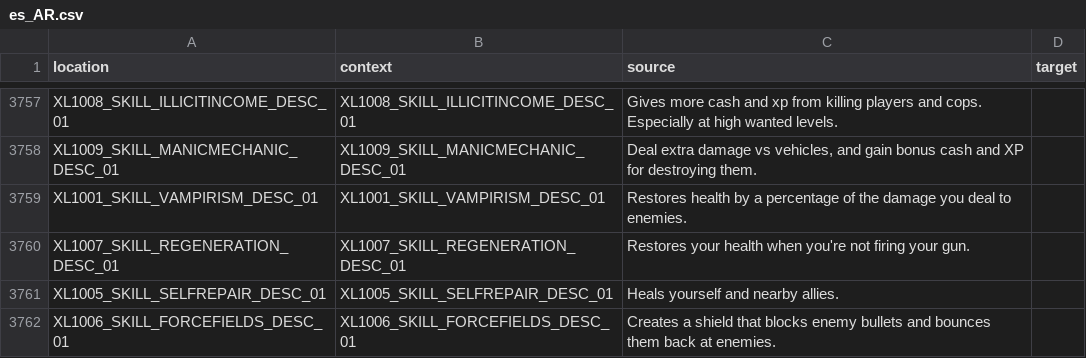
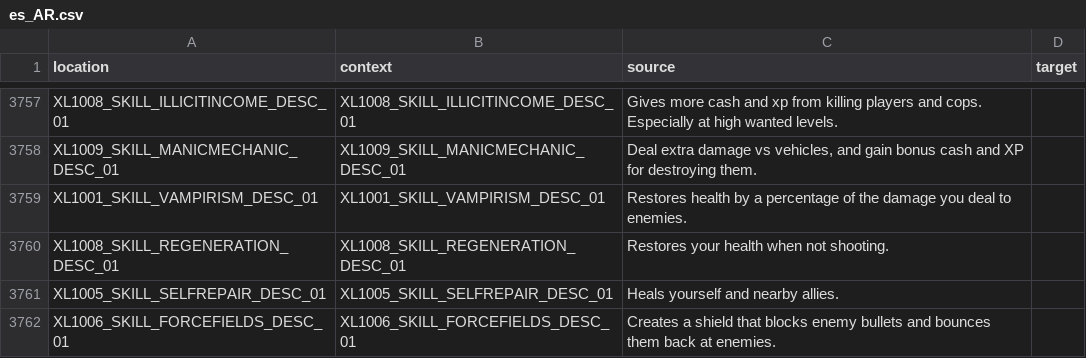
Before and after one commit to bencelot/GeneshiftTranslations, a CSV file: es_AR.csv, drawn as a sheet; only a part is shown, gaps mark what is left out.

```diff
--- a/es_AR.csv
+++ b/es_AR.csv
@@ -3759,3 +3759,3 @@
 "XL1001_SKILL_VAMPIRISM_DESC_01","XL1001_SKILL_VAMPIRISM_DESC_01","Restores health by a percentage of the damage you deal to enemies.",""
-"XL1007_SKILL_REGENERATION_DESC_01","XL1007_SKILL_REGENERATION_DESC_01","Restores your health when you're not firing your gun.",""
+"XL1008_SKILL_REGENERATION_DESC_01","XL1008_SKILL_REGENERATION_DESC_01","Restores your health when not shooting.",""
 "XL1005_SKILL_SELFREPAIR_DESC_01","XL1005_SKILL_SELFREPAIR_DESC_01","Heals yourself and nearby allies.",""
```
Also changed, not shown: de.csv, en.csv, 4 other files.
